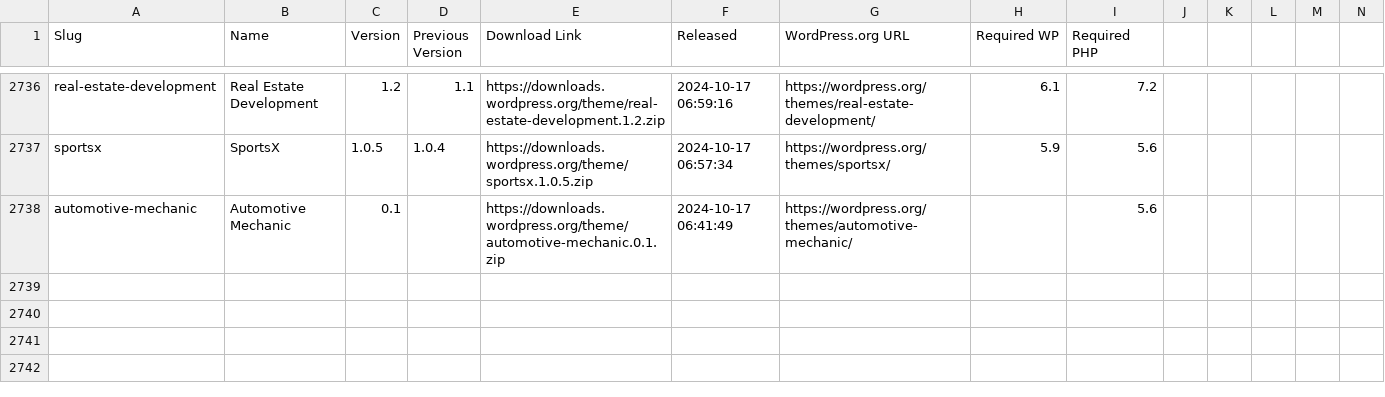
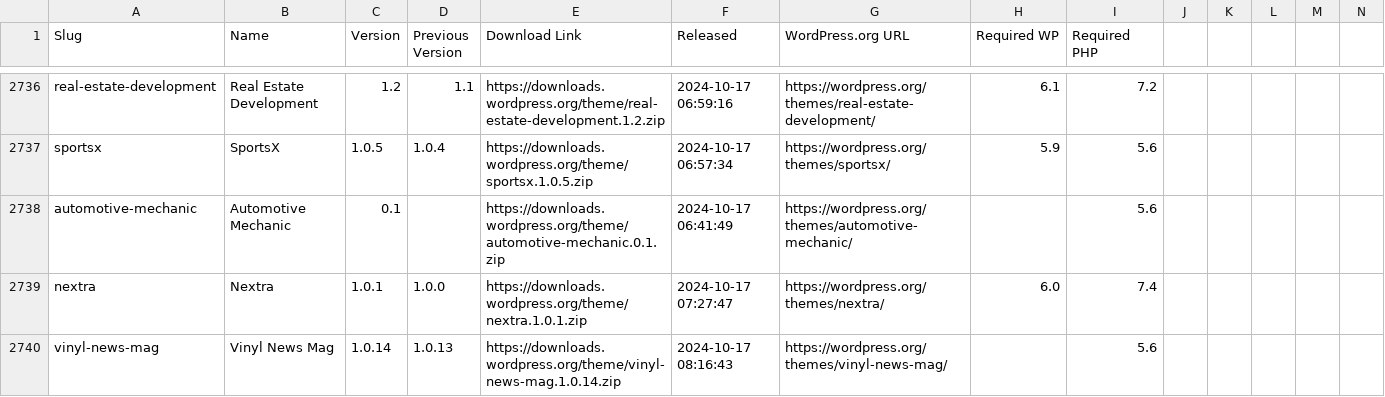
Before and after one commit to dd32/wp-public-data, a CSV file: theme-releases.csv, drawn as a sheet; only a part is shown, gaps mark what is left out; rows hold the shown columns only; the diff names each change by its address in the sheet, - before the commit and + after, or states it on an @@ line.

```diff
--- a/theme-releases.csv
+++ b/theme-releases.csv
+row 2739: nextra | Nextra | 1.0.1 | 1.0.0 | https://downloads.wordpress.org/theme/nextra.1.0.1.zip | 2024-10-17 07:27:47 | https://wordpress.org/themes/nextra/ | 6.0 | 7.4
+row 2740: vinyl-news-mag | Vinyl News Mag | 1.0.14 | 1.0.13 | https://downloads.wordpress.org/theme/vinyl-news-mag.1.0.14.zip | 2024-10-17 08:16:43 | https://wordpress.org/themes/vinyl-news-mag/ |  | 5.6
```
Also changed, not shown: 3 other files.
